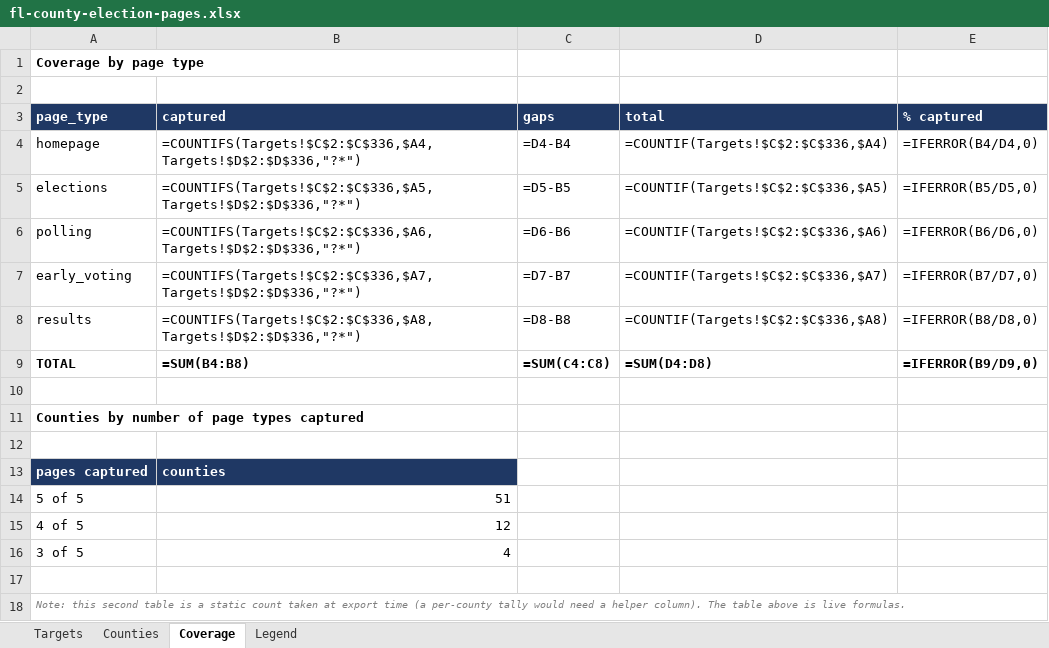
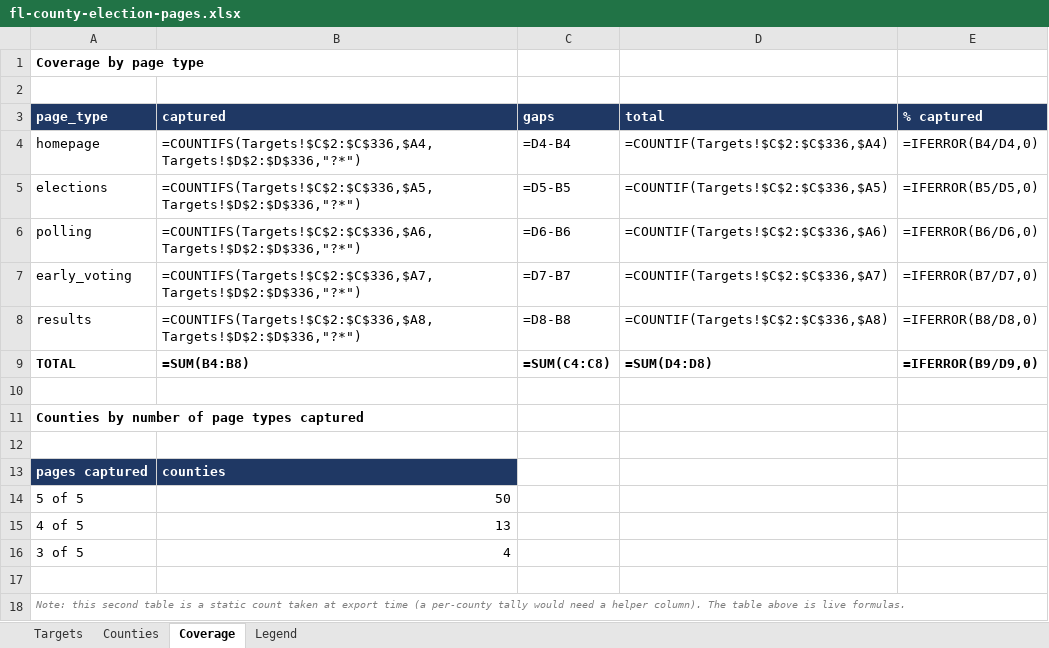
Before and after one commit to Lolli-AK/fl_county_soe_websites, an Excel workbook: manifest/fl-county-election-pages.xlsx, sheet Coverage, drawn as a sheet; values as stored, in another font and other column widths than the file's, no borders; formulas without a stored value are shown as written; the diff names each change by its address in the sheet, - before the commit and + after, or states it on an @@ line.

```diff
--- a/manifest/fl-county-election-pages.xlsx (sheet Coverage)
+++ b/manifest/fl-county-election-pages.xlsx (sheet Coverage)
-B14 (captured): 51
+B14 (captured): 50
-B15 (captured): 12
+B15 (captured): 13
```
Also changed, not shown: sheet Targets, 4 other files.
